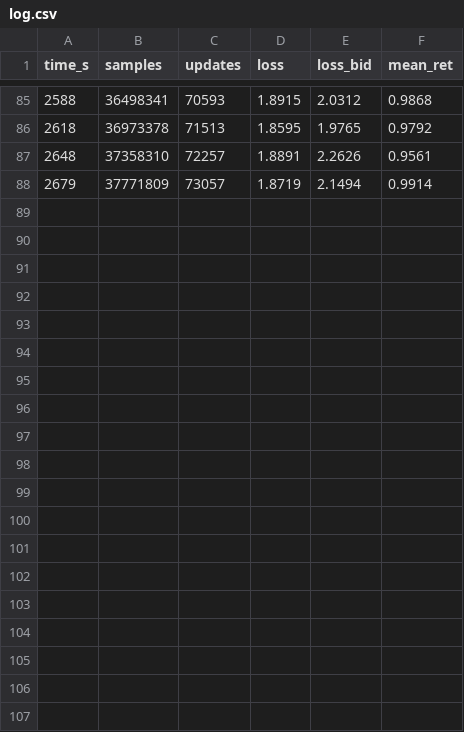
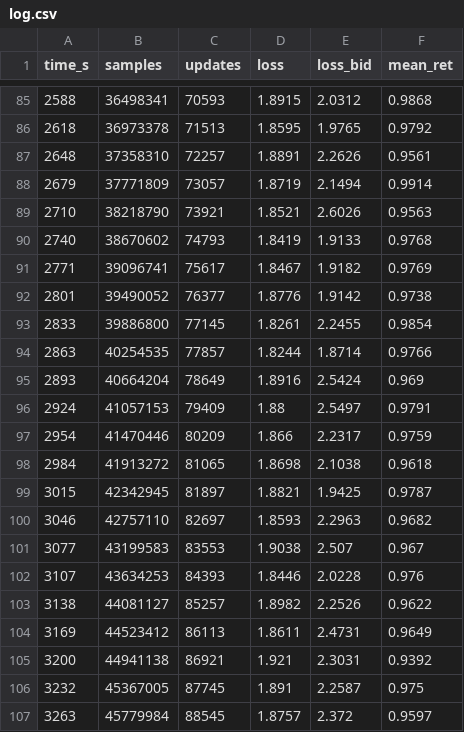
Before and after one commit to FreedomLW/Student_poker, a CSV file: runs/dmc/dmc_v1/log.csv, drawn as a sheet; only a part is shown, gaps mark what is left out; the diff covers the shown part only; the diff names each change by its address in the sheet, - before the commit and + after, or states it on an @@ line.

```diff
--- a/runs/dmc/dmc_v1/log.csv
+++ b/runs/dmc/dmc_v1/log.csv
+row 89: 2710 | 38218790 | 73921 | 1.8521 | 2.6026 | 0.9563
+row 90: 2740 | 38670602 | 74793 | 1.8419 | 1.9133 | 0.9768
+row 91: 2771 | 39096741 | 75617 | 1.8467 | 1.9182 | 0.9769
+row 92: 2801 | 39490052 | 76377 | 1.8776 | 1.9142 | 0.9738
+row 93: 2833 | 39886800 | 77145 | 1.8261 | 2.2455 | 0.9854
+row 94: 2863 | 40254535 | 77857 | 1.8244 | 1.8714 | 0.9766
+row 95: 2893 | 40664204 | 78649 | 1.8916 | 2.5424 | 0.969
+row 96: 2924 | 41057153 | 79409 | 1.88 | 2.5497 | 0.9791
+row 97: 2954 | 41470446 | 80209 | 1.866 | 2.2317 | 0.9759
+row 98: 2984 | 41913272 | 81065 | 1.8698 | 2.1038 | 0.9618
+row 99: 3015 | 42342945 | 81897 | 1.8821 | 1.9425 | 0.9787
+row 100: 3046 | 42757110 | 82697 | 1.8593 | 2.2963 | 0.9682
+row 101: 3077 | 43199583 | 83553 | 1.9038 | 2.507 | 0.967
+row 102: 3107 | 43634253 | 84393 | 1.8446 | 2.0228 | 0.976
+row 103: 3138 | 44081127 | 85257 | 1.8982 | 2.2526 | 0.9622
+row 104: 3169 | 44523412 | 86113 | 1.8611 | 2.4731 | 0.9649
+row 105: 3200 | 44941138 | 86921 | 1.921 | 2.3031 | 0.9392
+row 106: 3232 | 45367005 | 87745 | 1.891 | 2.2587 | 0.975
+row 107: 3263 | 45779984 | 88545 | 1.8757 | 2.372 | 0.9597
```
Also changed, not shown: 9 added rows elsewhere in this file, 5 other files.
